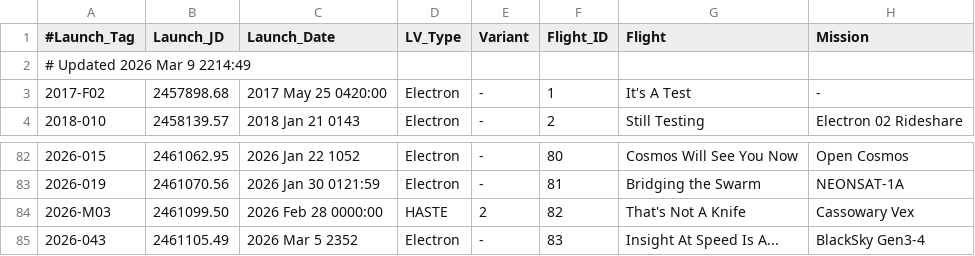
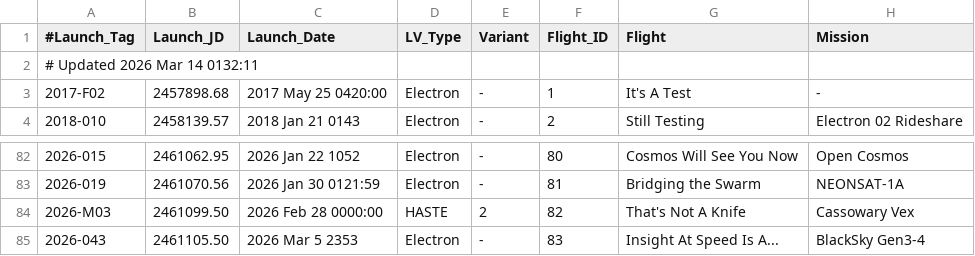
Before and after one commit to edchanonline/gh-page-space-launches, a TSV file: docs/data/raw/Electron.tsv, drawn as a sheet; only a part is shown, gaps mark what is left out; the diff names each change by its address in the sheet, - before the commit and + after, or states it on an @@ line.

```diff
--- a/docs/data/raw/Electron.tsv
+++ b/docs/data/raw/Electron.tsv
-A2 (#Launch_Tag): # Updated 2026 Mar 9 2214:49
+A2 (#Launch_Tag): # Updated 2026 Mar 14 0132:11
-B85 (Launch_JD): 2461105.49
+B85 (Launch_JD): 2461105.50
-C85 (Launch_Date): 2026 Mar 5 2352
+C85 (Launch_Date): 2026 Mar 5 2353
```
